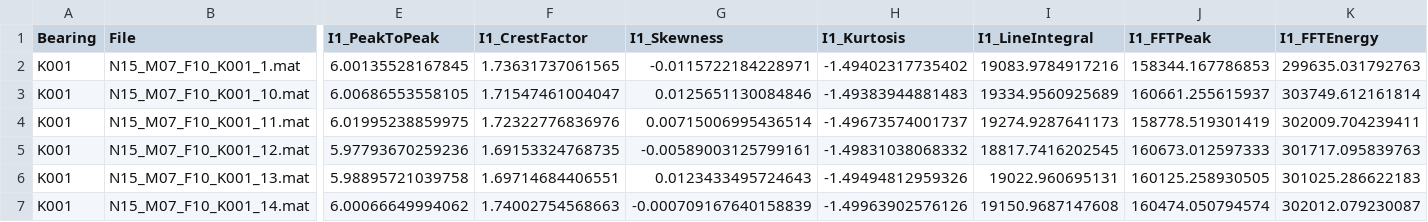
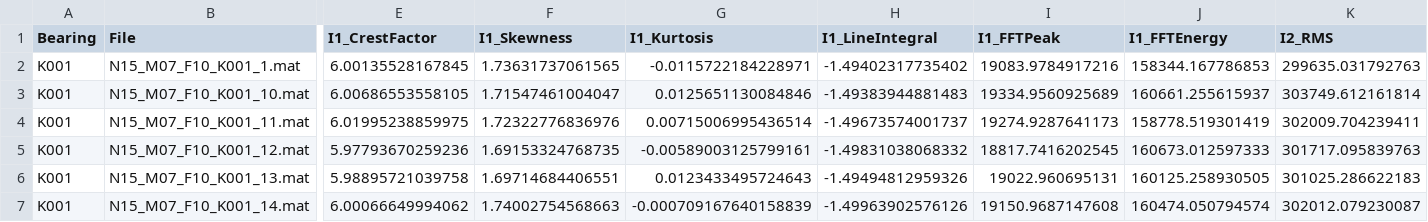
Before and after one commit to SL-Emma/fft-mlops-demo, a CSV file: 02_engineering/bearing_ml/data/raw/bearing_features_N15_M07_F10.csv, drawn as a sheet; only a part is shown, gaps mark what is left out; the diff covers the shown part only; the diff names each change by its address in the sheet, - before the commit and + after, or states it on an @@ line.

```diff
--- a/02_engineering/bearing_ml/data/raw/bearing_features_N15_M07_F10.csv
+++ b/02_engineering/bearing_ml/data/raw/bearing_features_N15_M07_F10.csv
-E1: I1_PeakToPeak
+E1: I1_CrestFactor
-F1: I1_CrestFactor
+F1: I1_Skewness
-G1: I1_Skewness
+G1: I1_Kurtosis
-H1: I1_Kurtosis
+H1: I1_LineIntegral
-I1: I1_LineIntegral
+I1: I1_FFTPeak
-J1: I1_FFTPeak
+J1: I1_FFTEnergy
-K1: I1_FFTEnergy
+K1: I2_RMS
```
Also changed, not shown: 10 edited cells elsewhere in this file.
